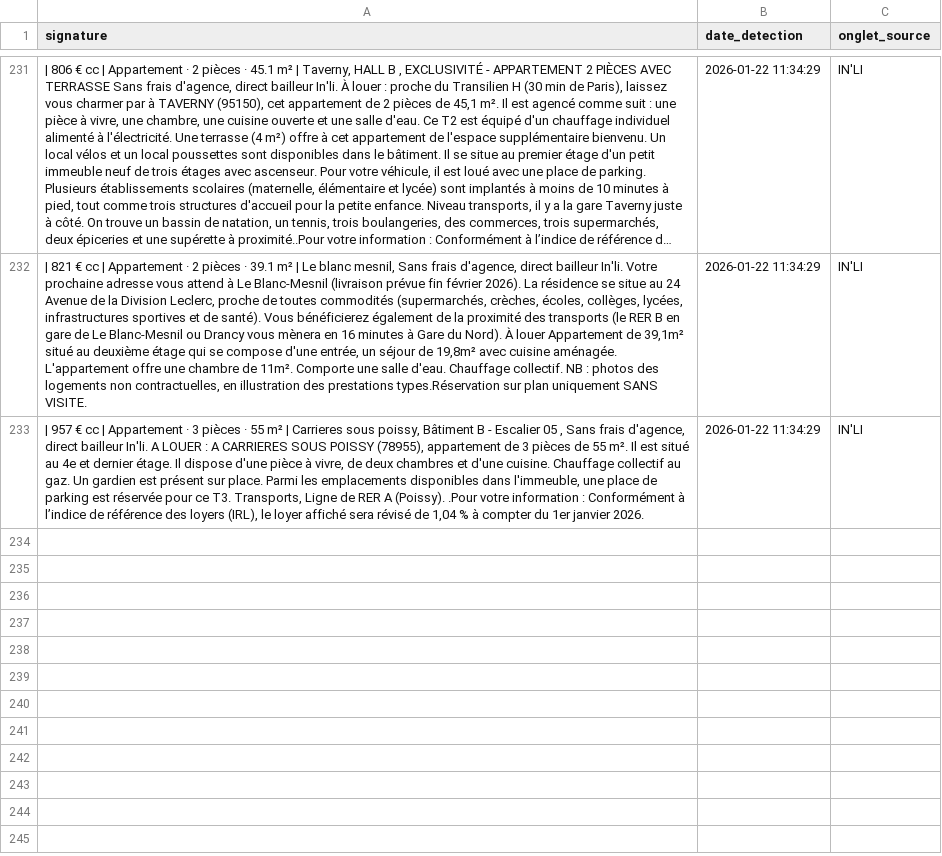
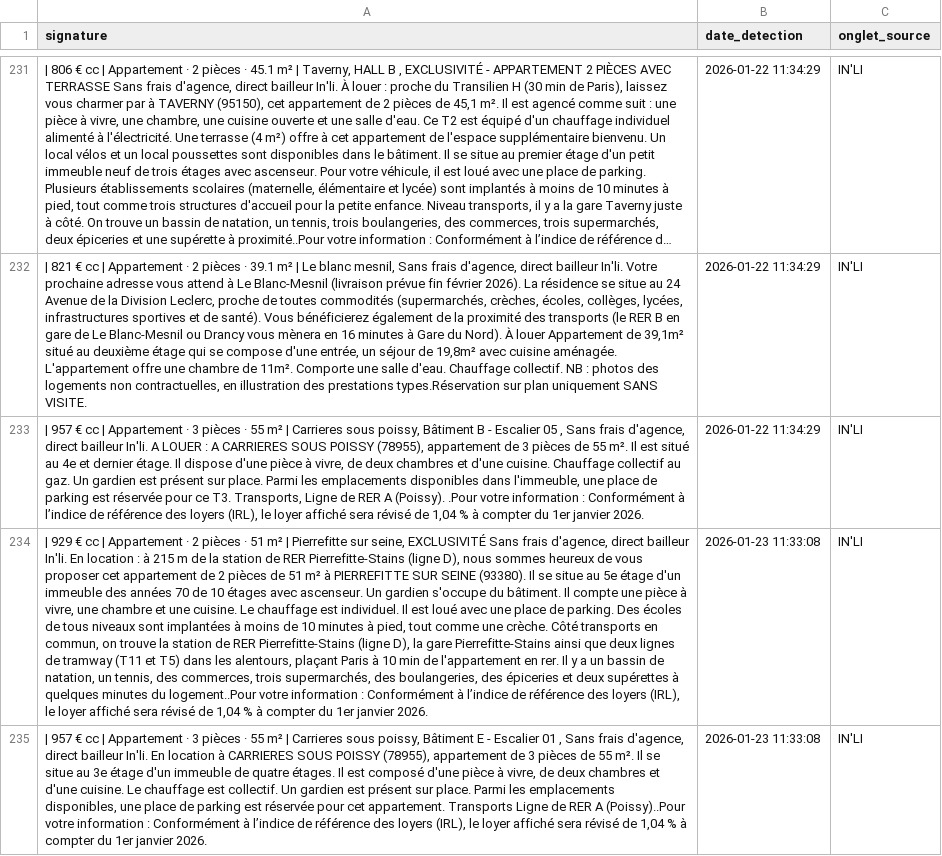
Before and after one commit to Yagalo2004/alin-bot, a CSV file: historique.csv, drawn as a sheet; only a part is shown, gaps mark what is left out; long unchanged cells end in …; the diff names each change by its address in the sheet, - before the commit and + after, or states it on an @@ line.

Commit message:
Mise à jour des offres vues

```diff
--- a/historique.csv
+++ b/historique.csv
+row 234: | 929 € cc | Appartement · 2 pièces · 51 m² | Pierrefitte sur seine, EXCLUSIVITÉ Sans frais d'agence, direct bailleur In'li. En location : à 215 m de la station de RER Pierrefitte-Stains (ligne D), nous sommes heureux de vous proposer cet appartement de 2 pièces de 51 m² à PIERREFITTE SUR SEINE (93380). Il se situe au 5e étage d'un immeuble des années 70 de 10 étages avec ascenseur. Un gardien s'occupe du bâtiment. Il compte une pièce à vivre, une chambre et une cuisine. Le chauffage est individuel. Il est loué avec une place de parking. Des écoles de tous niveaux sont implantées à moins de 10 minutes à pied, tout comme une crèche. Côté transports en commun, on trouve la station de RER Pierrefitte-Stains (ligne D), la gare Pierrefitte-Stains ainsi que deux lignes de tramway (T11 et T5) dans les alentours, plaçant Paris à 10 min de l'appartement en rer. Il y a un bassin de natation, un tennis, des commerces, trois supermarchés, des boulangeries, des épiceries et deux supérettes à quelques minutes du logement..Pour votre information : Conformément à l’indice de référence des loyers (IRL), le loyer affiché sera révisé de 1,04 % à compter du 1er janvier 2026. | 2026-01-23 11:33:08 | IN'LI
+row 235: | 957 € cc | Appartement · 3 pièces · 55 m² | Carrieres sous poissy, Bâtiment E - Escalier 01 , Sans frais d'agence, direct bailleur In'li. En location à CARRIERES SOUS POISSY (78955), appartement de 3 pièces de 55 m². Il se situe au 3e étage d'un immeuble de quatre étages. Il est composé d'une pièce à vivre, de deux chambres et d'une cuisine. Le chauffage est collectif. Un gardien est présent sur place. Parmi les emplacements disponibles, une place de parking est réservée pour cet appartement. Transports Ligne de RER A (Poissy)..Pour votre information : Conformément à l’indice de référence des loyers (IRL), le loyer affiché sera révisé de 1,04 % à compter du 1er janvier 2026. | 2026-01-23 11:33:08 | IN'LI
```
